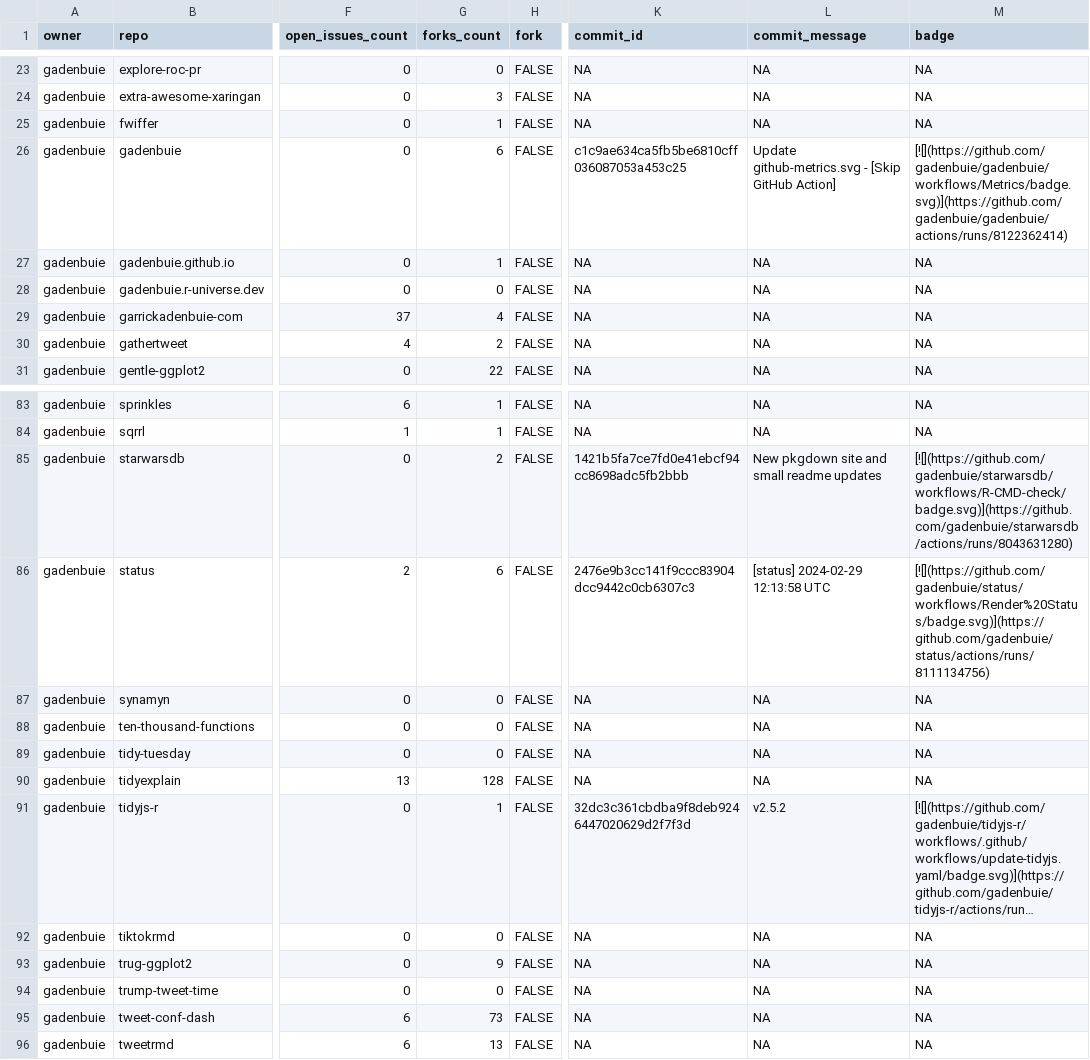
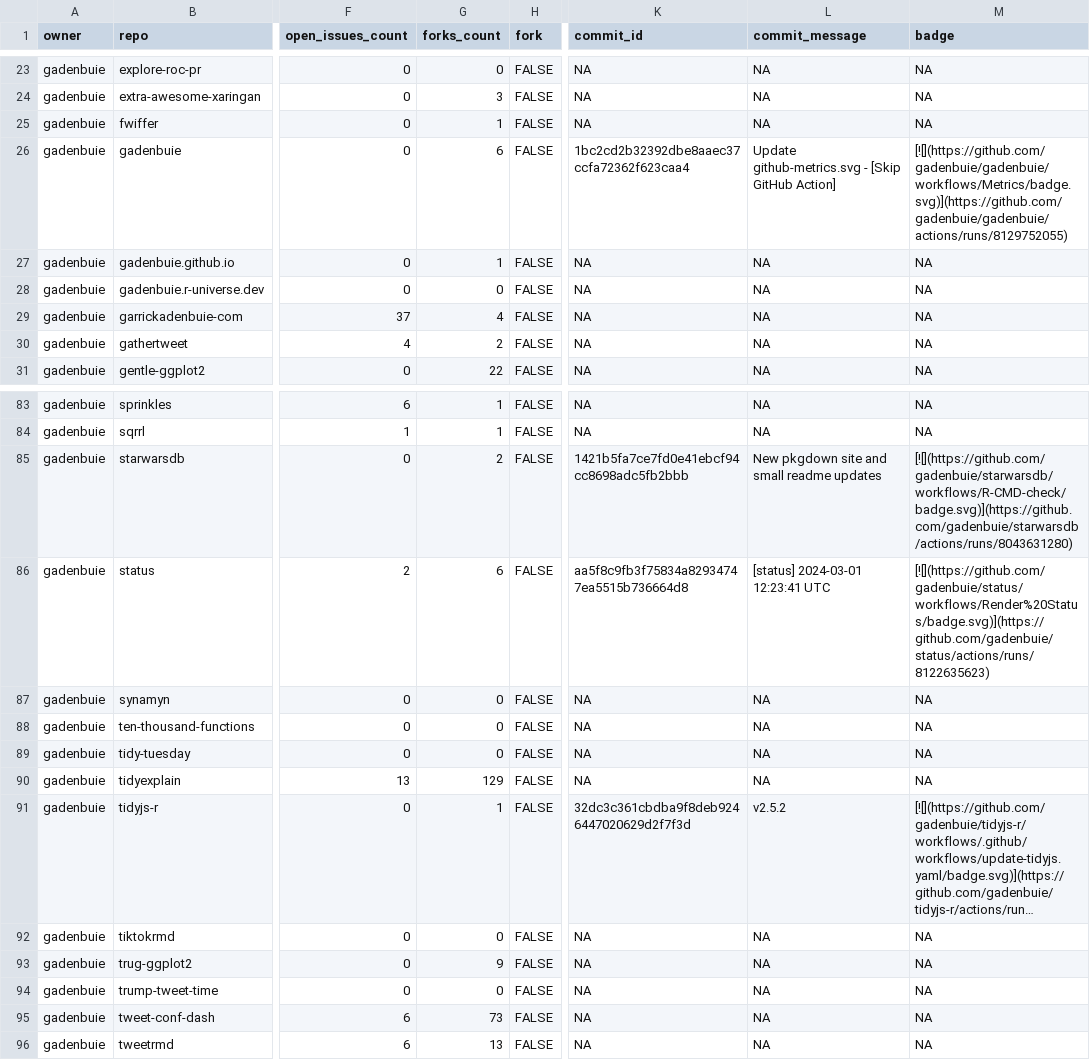
Before and after one commit to jimbrig/status, a CSV file: repos.csv, drawn as a sheet; only a part is shown, gaps mark what is left out; long unchanged cells end in …; the diff names each change by its address in the sheet, - before the commit and + after, or states it on an @@ line.

```diff
--- a/repos.csv
+++ b/repos.csv
-K26 (commit_id): c1c9ae634ca5fb5be6810cff036087053a453c25
+K26 (commit_id): 1bc2cd2b32392dbe8aaec37ccfa72362f623caa4
-M26 (badge): [![](https://github.com/gadenbuie/gadenbuie/workflows/Metrics/badge.svg)](https://github.com/gadenbuie/gadenbuie/actions/runs/8122362414)
+M26 (badge): [![](https://github.com/gadenbuie/gadenbuie/workflows/Metrics/badge.svg)](https://github.com/gadenbuie/gadenbuie/actions/runs/8129752055)
-K86 (commit_id): 2476e9b3cc141f9ccc83904dcc9442c0cb6307c3
+K86 (commit_id): aa5f8c9fb3f75834a82934747ea5515b736664d8
-L86 (commit_message): [status] 2024-02-29 12:13:58 UTC
+L86 (commit_message): [status] 2024-03-01 12:23:41 UTC
-M86 (badge): [![](https://github.com/gadenbuie/status/workflows/Render%20Status/badge.svg)](https://github.com/gadenbuie/status/actions/runs/8111134756)
+M86 (badge): [![](https://github.com/gadenbuie/status/workflows/Render%20Status/badge.svg)](https://github.com/gadenbuie/status/actions/runs/8122635623)
-G90 (forks_count): 128
+G90 (forks_count): 129
```
Also changed, not shown: 2 other files.
